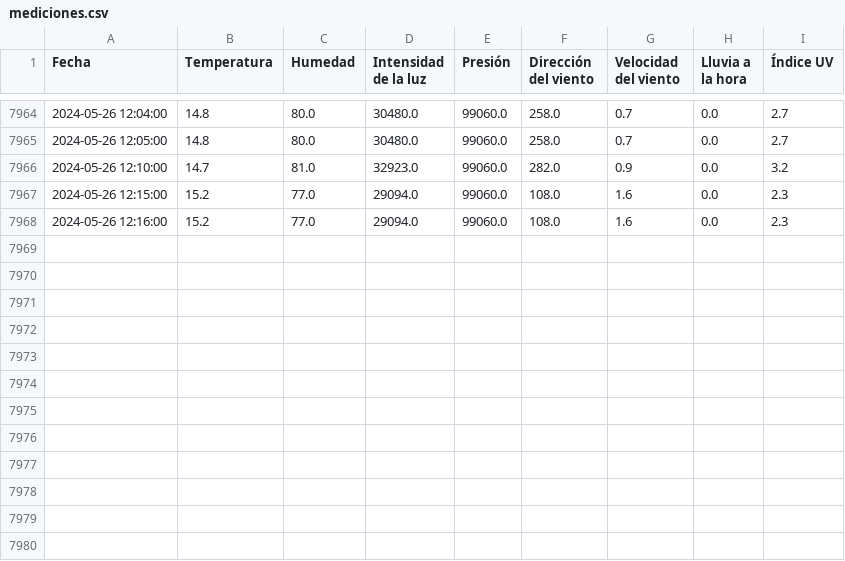
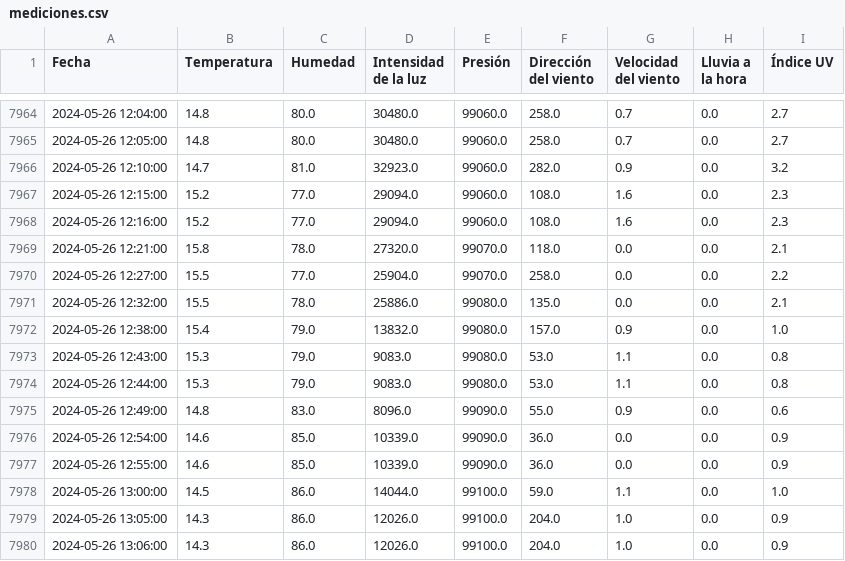
Before and after one commit to oum45549/huerto, a CSV file: mediciones.csv, drawn as a sheet; only a part is shown, gaps mark what is left out.

```diff
--- a/mediciones.csv
+++ b/mediciones.csv
@@ -7968 +7968,13 @@ Fecha,Temperatura,Humedad,Intensidad de la luz,Presión,Dirección del viento,Ve
 2024-05-26 12:16:00,15.2,77.0,29094.0,99060.0,108.0,1.6,0.0,2.3
+2024-05-26 12:21:00,15.8,78.0,27320.0,99070.0,118.0,0.0,0.0,2.1
+2024-05-26 12:27:00,15.5,77.0,25904.0,99070.0,258.0,0.0,0.0,2.2
+2024-05-26 12:32:00,15.5,78.0,25886.0,99080.0,135.0,0.0,0.0,2.1
+2024-05-26 12:38:00,15.4,79.0,13832.0,99080.0,157.0,0.9,0.0,1.0
+2024-05-26 12:43:00,15.3,79.0,9083.0,99080.0,53.0,1.1,0.0,0.8
+2024-05-26 12:44:00,15.3,79.0,9083.0,99080.0,53.0,1.1,0.0,0.8
+2024-05-26 12:49:00,14.8,83.0,8096.0,99090.0,55.0,0.9,0.0,0.6
+2024-05-26 12:54:00,14.6,85.0,10339.0,99090.0,36.0,0.0,0.0,0.9
+2024-05-26 12:55:00,14.6,85.0,10339.0,99090.0,36.0,0.0,0.0,0.9
+2024-05-26 13:00:00,14.5,86.0,14044.0,99100.0,59.0,1.1,0.0,1.0
+2024-05-26 13:05:00,14.3,86.0,12026.0,99100.0,204.0,1.0,0.0,0.9
+2024-05-26 13:06:00,14.3,86.0,12026.0,99100.0,204.0,1.0,0.0,0.9
```
Also changed, not shown: 2 other files.
